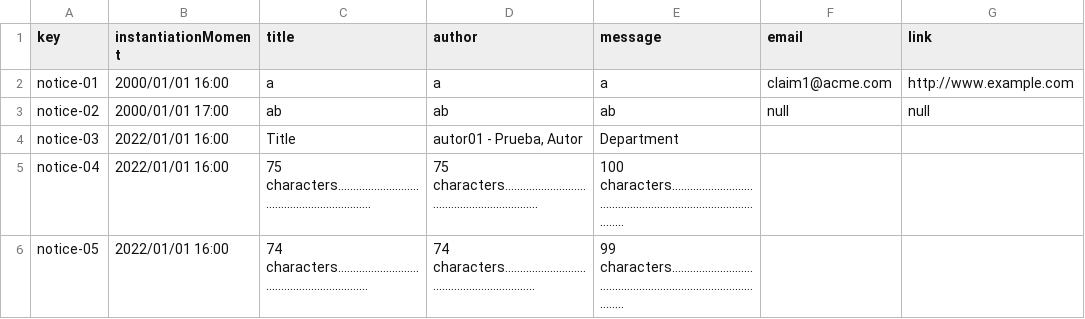
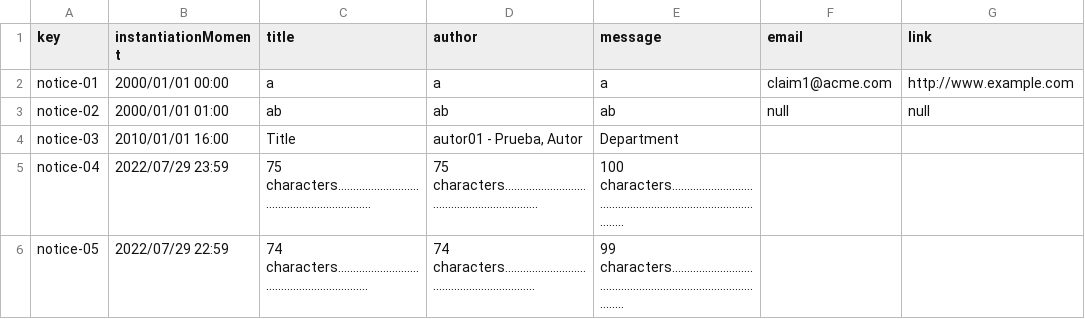
Before and after one commit to maryycarrera/Acme-SF-D04, a CSV file: src/main/webapp/WEB-INF/resources/sample-data/notice.csv, drawn as a sheet.

Commit message:
Notice dates update

```diff
--- a/src/main/webapp/WEB-INF/resources/sample-data/notice.csv
+++ b/src/main/webapp/WEB-INF/resources/sample-data/notice.csv
@@ -1,6 +1,6 @@
 key,instantiationMoment,title,author,message,email,link
-notice-01,2000/01/01 16:00,a,a,a,claim1@acme.com,http://www.example.com
-notice-02,2000/01/01 17:00,ab,ab,ab,null,null
-notice-03,2022/01/01 16:00,Title,"autor01 - Prueba, Autor",Department,,
-notice-04,2022/01/01 16:00,75 characters..............................................................,75 characters..............................................................,100 characters......................................................................................,,
-notice-05,2022/01/01 16:00,74 characters.............................................................,74 characters.............................................................,99 characters......................................................................................,,
+notice-01,2000/01/01 00:00,a,a,a,claim1@acme.com,http://www.example.com
+notice-02,2000/01/01 01:00,ab,ab,ab,null,null
+notice-03,2010/01/01 16:00,Title,"autor01 - Prueba, Autor",Department,,
+notice-04,2022/07/29 23:59,75 characters..............................................................,75 characters..............................................................,100 characters......................................................................................,,
+notice-05,2022/07/29 22:59,74 characters.............................................................,74 characters.............................................................,99 characters......................................................................................,,
```
